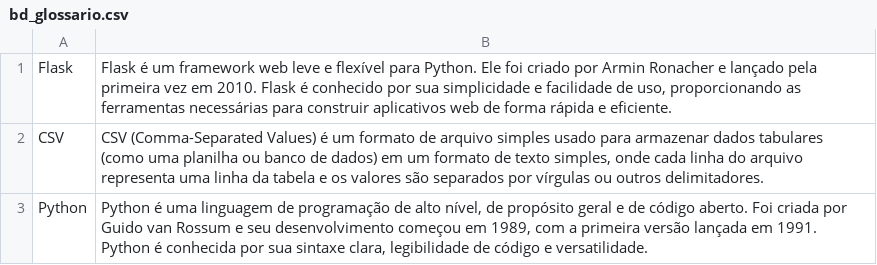
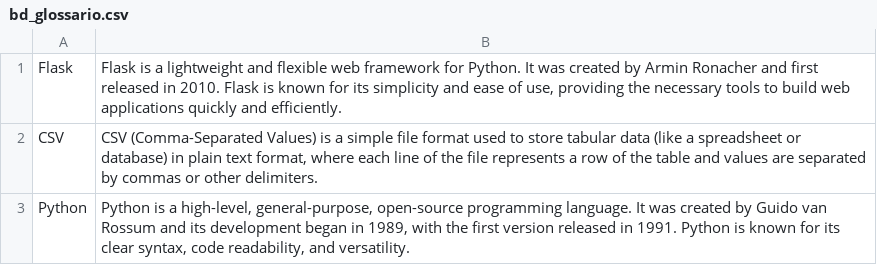
Before and after one commit to raulcabralc/flask-project, a CSV file: bd_glossario.csv, drawn as a sheet.

```diff
--- a/bd_glossario.csv
+++ b/bd_glossario.csv
@@ -1,3 +1,3 @@
-Flask;Flask é um framework web leve e flexível para Python. Ele foi criado por Armin Ronacher e lançado pela primeira vez em 2010. Flask é conhecido por sua simplicidade e facilidade de uso, proporcionando as ferramentas necessárias para construir aplicativos web de forma rápida e eficiente.
-CSV;CSV (Comma-Separated Values) é um formato de arquivo simples usado para armazenar dados tabulares (como uma planilha ou banco de dados) em um formato de texto simples, onde cada linha do arquivo representa uma linha da tabela e os valores são separados por vírgulas ou outros delimitadores.
-Python;Python é uma linguagem de programação de alto nível, de propósito geral e de código aberto. Foi criada por Guido van Rossum e seu desenvolvimento começou em 1989, com a primeira versão lançada em 1991. Python é conhecida por sua sintaxe clara, legibilidade de código e versatilidade.
+Flask;Flask is a lightweight and flexible web framework for Python. It was created by Armin Ronacher and first released in 2010. Flask is known for its simplicity and ease of use, providing the necessary tools to build web applications quickly and efficiently.
+CSV;CSV (Comma-Separated Values) is a simple file format used to store tabular data (like a spreadsheet or database) in plain text format, where each line of the file represents a row of the table and values are separated by commas or other delimiters.
+Python;Python is a high-level, general-purpose, open-source programming language. It was created by Guido van Rossum and its development began in 1989, with the first version released in 1991. Python is known for its clear syntax, code readability, and versatility.
```
Also changed, not shown: 18 other files.
